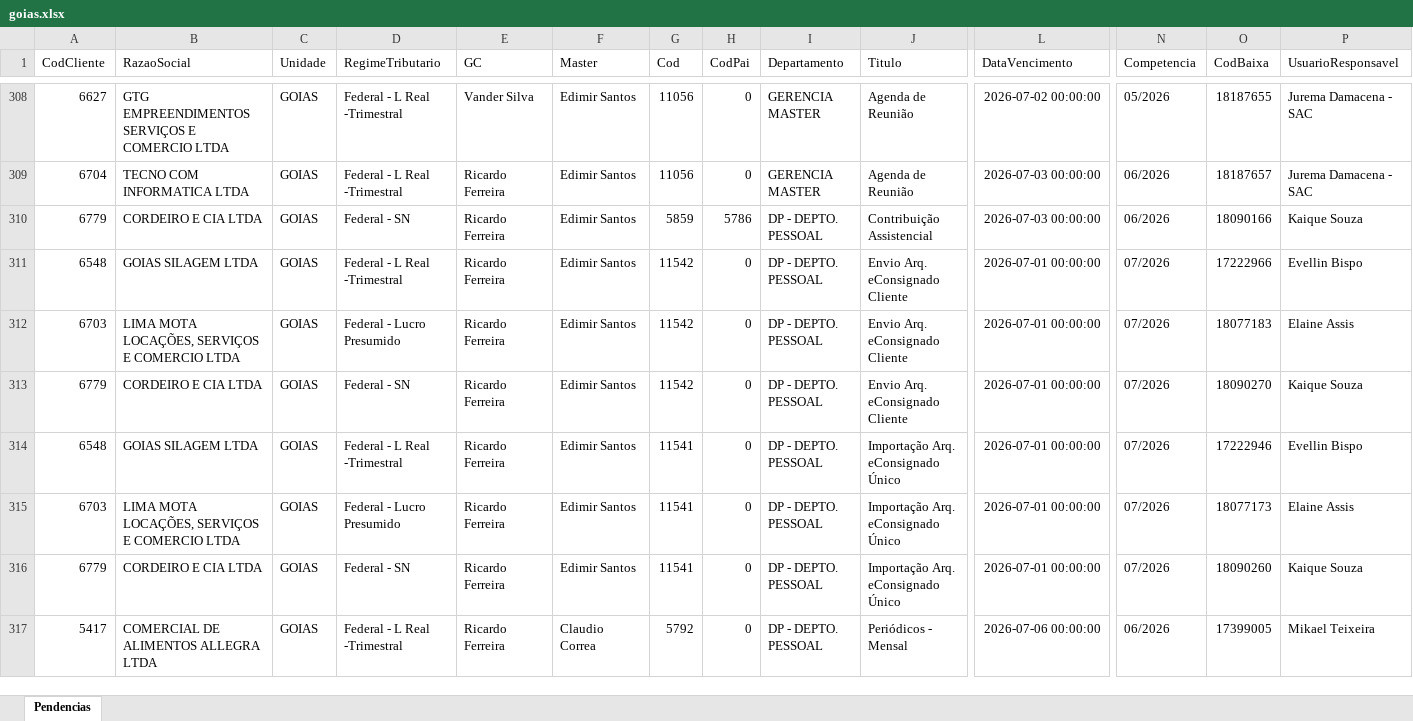
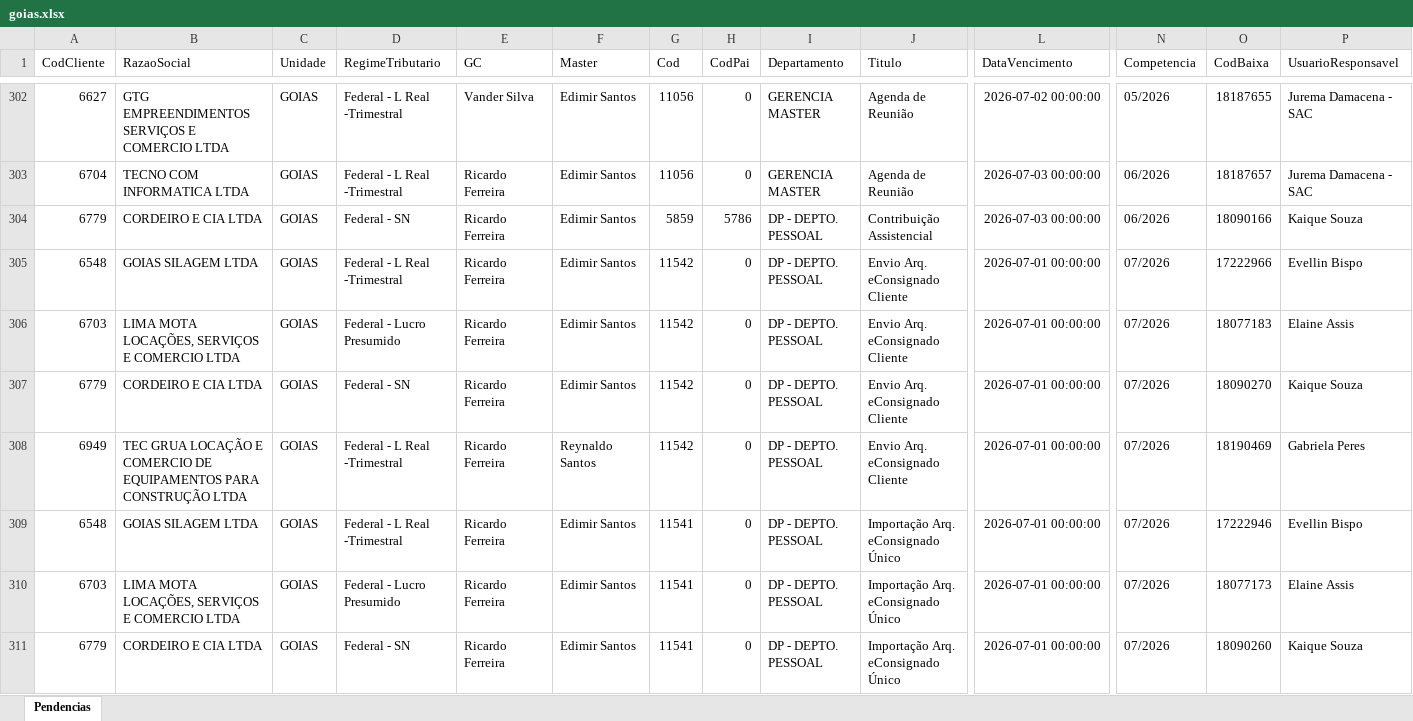
Before and after one commit to Controladoria-MG/Portal-das-tarefas, an Excel workbook: dados/base/goias.xlsx, sheet Pendencias, drawn as a sheet; only a part is shown, gaps mark what is left out; the shorter side is filled out with more unchanged rows; values as stored, in another font and other column widths than the file's, no borders; rows hold the shown columns only; the diff covers the shown part only; the diff names each change by its address in the sheet, - before the commit and + after, or states it on an @@ line.

```diff
--- a/dados/base/goias.xlsx (sheet Pendencias)
+++ b/dados/base/goias.xlsx (sheet Pendencias)
+row 308: 6949 | TEC GRUA LOCAÇÃO E COMERCIO DE EQUIPAMENTOS PARA CONSTRUÇÃO LTDA | GOIAS | Federal - L Real -Trimestral | Ricardo Ferreira | Reynaldo Santos | 11542 | 0 | DP - DEPTO. PESSOAL | Envio Arq. eConsignado Cliente | 2026-07-01 00:00:00 | 07/2026 | 18190469 | Gabriela Peres
```
Also changed, not shown: 21 added rows, 16 removed rows and 9 edited cells elsewhere in this sheet, dados/base/santos.xlsx, 2 other files.
